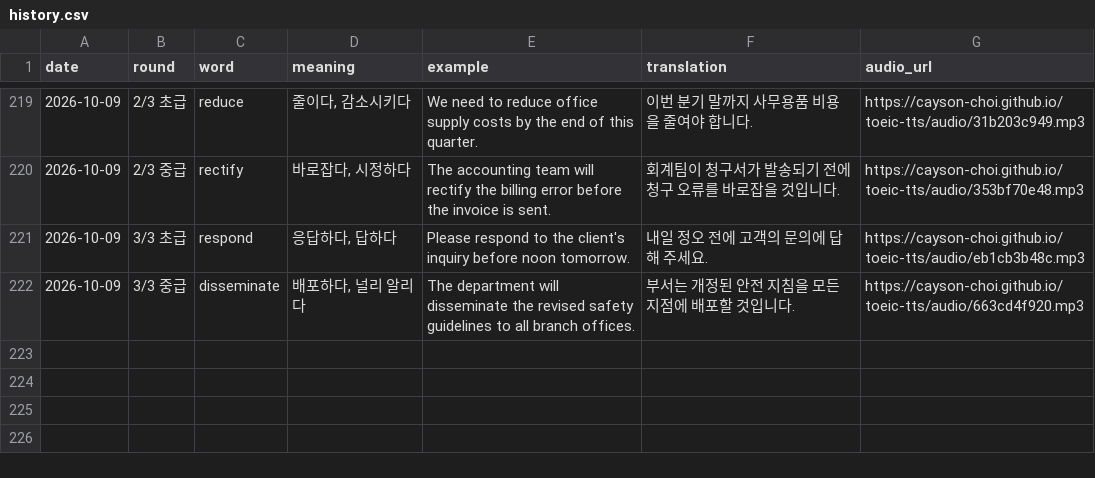
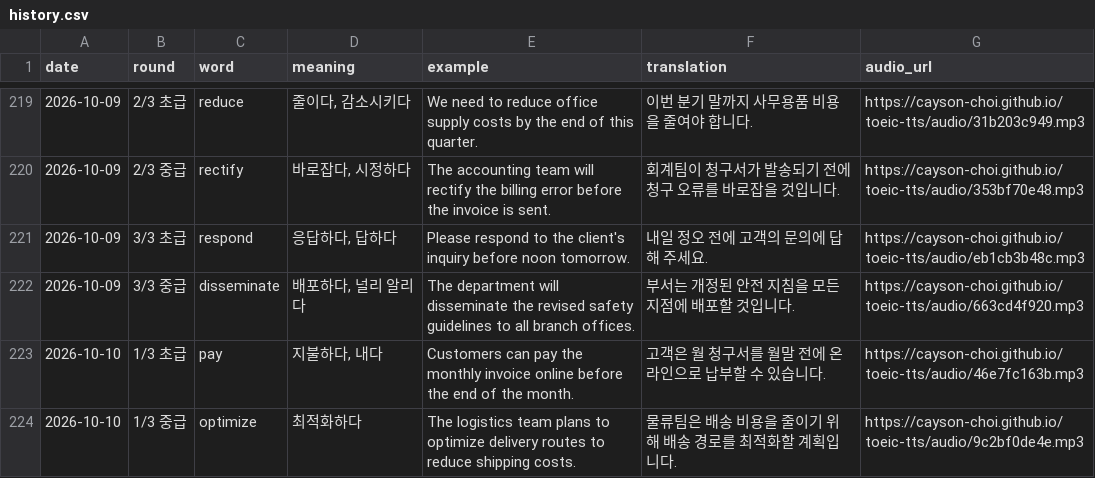
Before and after one commit to Cayson-Choi/toeic-tts, a CSV file: history.csv, drawn as a sheet; only a part is shown, gaps mark what is left out.

```diff
--- a/history.csv
+++ b/history.csv
@@ -222 +222,3 @@
 2026-10-09,3/3 중급,disseminate,"배포하다, 널리 알리다",The department will disseminate the revised safety guidelines to all branch offices.,부서는 개정된 안전 지침을 모든 지점에 배포할 것입니다.,https://cayson-choi.github.io/toeic-tts/audio/663cd4f920.mp3
+2026-10-10,1/3 초급,pay,"지불하다, 내다",Customers can pay the monthly invoice online before the end of the month.,고객은 월 청구서를 월말 전에 온라인으로 납부할 수 있습니다.,https://cayson-choi.github.io/toeic-tts/audio/46e7fc163b.mp3
+2026-10-10,1/3 중급,optimize,최적화하다,The logistics team plans to optimize delivery routes to reduce shipping costs.,물류팀은 배송 비용을 줄이기 위해 배송 경로를 최적화할 계획입니다.,https://cayson-choi.github.io/toeic-tts/audio/9c2bf0de4e.mp3
```
